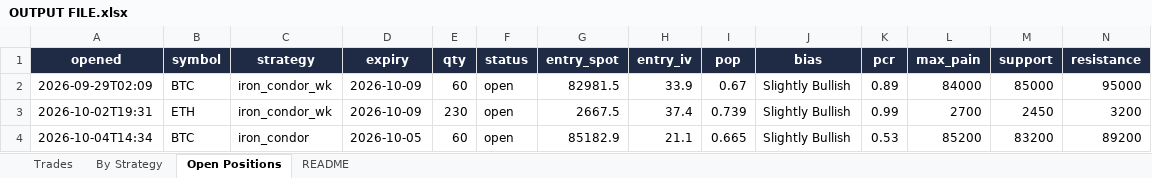
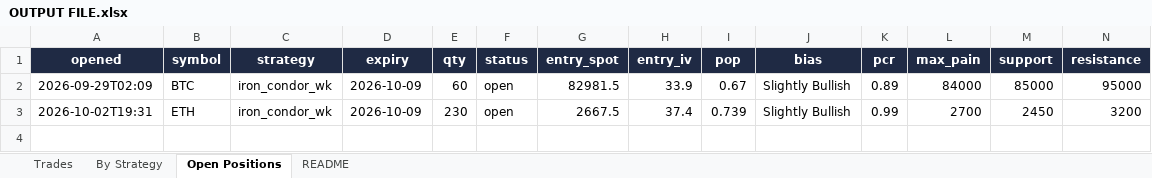
Before and after one commit to Ayushtambi2011/deltahedge-bot, an Excel workbook: OUTPUT FILE.xlsx, sheet Open Positions, drawn as a sheet; only a part is shown; values as stored, in another font and other column widths than the file's, no borders; rows hold the shown columns only; the diff names each change by its address in the sheet, - before the commit and + after, or states it on an @@ line.

```diff
--- a/OUTPUT FILE.xlsx (sheet Open Positions)
+++ b/OUTPUT FILE.xlsx (sheet Open Positions)
-row 4: 2026-10-04T14:34 | BTC | iron_condor | 2026-10-05 | 60 | open | 85182.9 | 21.1 | 0.665 | Slightly Bullish | 0.53 | 85200 | 83200 | 89200
```
Also changed, not shown: sheet Trades, sheet By Strategy, sheet README, 1 other file.
